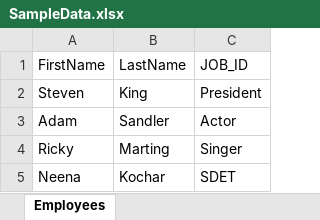
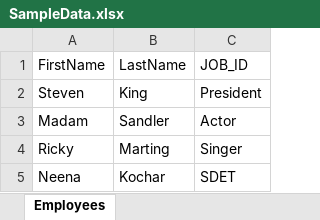
Before and after one commit to Lucy040892/cybertek22-cucumber-junit, an Excel workbook: SampleData.xlsx, sheet Employees, drawn as a sheet; values as stored, in another font and other column widths than the file's, no borders; the diff names each change by its address in the sheet, - before the commit and + after, or states it on an @@ line.

```diff
--- a/SampleData.xlsx (sheet Employees)
+++ b/SampleData.xlsx (sheet Employees)
-A3 (FirstName): Adam
+A3 (FirstName): Madam
```
Also changed, not shown: 1 other file.
